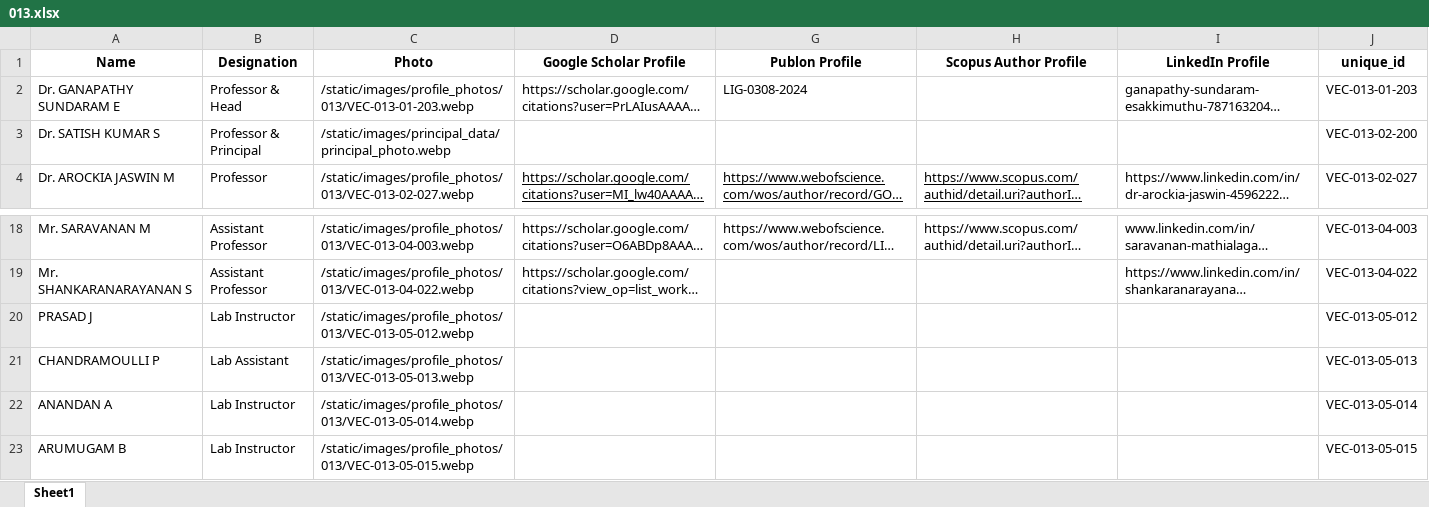
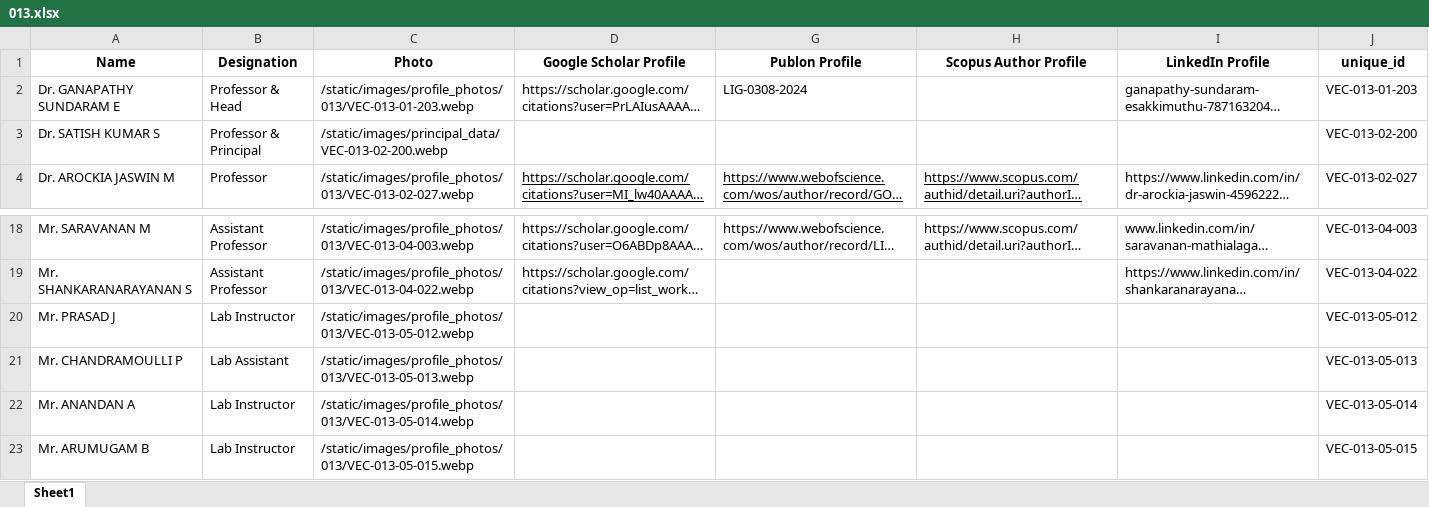
Before and after one commit to Siddharth-magesh/Velammal-Engineering-College-Backend, an Excel workbook: docs/STAFF-DATA/013.xlsx, sheet Sheet1, drawn as a sheet; only a part is shown, gaps mark what is left out; long unchanged cells end in …; values as stored, in another font and other column widths than the file's, no borders; the diff names each change by its address in the sheet, - before the commit and + after, or states it on an @@ line.

```diff
--- a/docs/STAFF-DATA/013.xlsx (sheet Sheet1)
+++ b/docs/STAFF-DATA/013.xlsx (sheet Sheet1)
-C3 (Photo): /static/images/principal_data/principal_photo.webp
+C3 (Photo): /static/images/principal_data/VEC-013-02-200.webp
-A20 (Name): PRASAD J
+A20 (Name): Mr. PRASAD J
-A21 (Name): CHANDRAMOULLI P
+A21 (Name): Mr. CHANDRAMOULLI P
-A22 (Name): ANANDAN A
+A22 (Name): Mr. ANANDAN A
-A23 (Name): ARUMUGAM B
+A23 (Name): Mr. ARUMUGAM B
```
Also changed, not shown: docs/STAFF-DATA/002.xlsx, docs/STAFF-DATA/007.xlsx, 15 other files.
